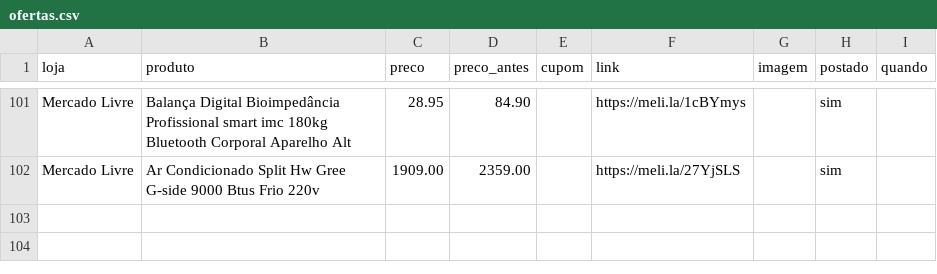
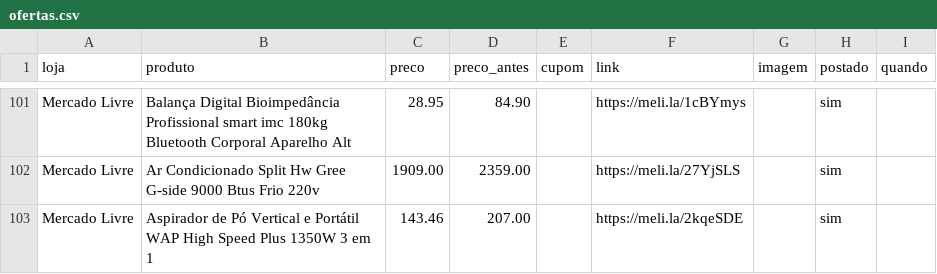
Before and after one commit to achadosindy-web/achadinhosbot, a CSV file: perfis/blackfriday/ofertas.csv, drawn as a sheet; only a part is shown, gaps mark what is left out.

```diff
--- a/perfis/blackfriday/ofertas.csv
+++ b/perfis/blackfriday/ofertas.csv
@@ -102 +102,2 @@ Mercado Livre,Balança Digital Bioimpedância Profissional smart imc 180kg Bluet
 Mercado Livre,Ar Condicionado Split Hw Gree G-side 9000 Btus Frio 220v,1909.00,2359.00,,https://meli.la/27YjSLS,,sim,
+Mercado Livre,Aspirador de Pó Vertical e Portátil WAP High Speed Plus 1350W 3 em 1,143.46,207.00,,https://meli.la/2kqeSDE,,sim,
```
Also changed, not shown: 2 other files.
